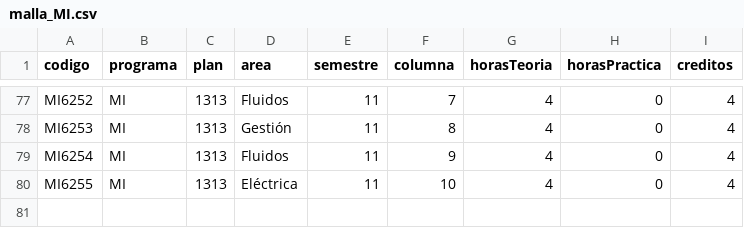
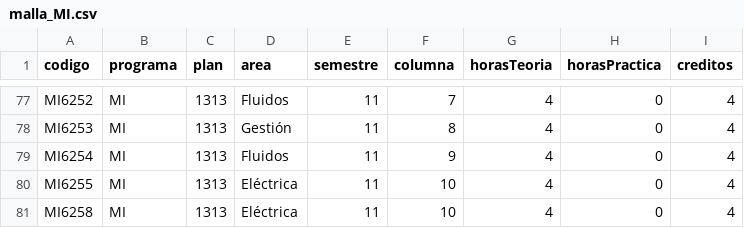
Before and after one commit to EIEM-TEC/transicion, a CSV file: malla_MI.csv, drawn as a sheet; only a part is shown, gaps mark what is left out.

```diff
--- a/malla_MI.csv
+++ b/malla_MI.csv
@@ -80 +80,2 @@ MI6254,MI,1313,Fluidos,11,9,4,0,4
 MI6255,MI,1313,Eléctrica,11,10,4,0,4
+MI6258,MI,1313,Eléctrica,11,10,4,0,4
```
Also changed, not shown: cursos_MI.csv, equivalencias_nombre.csv.
